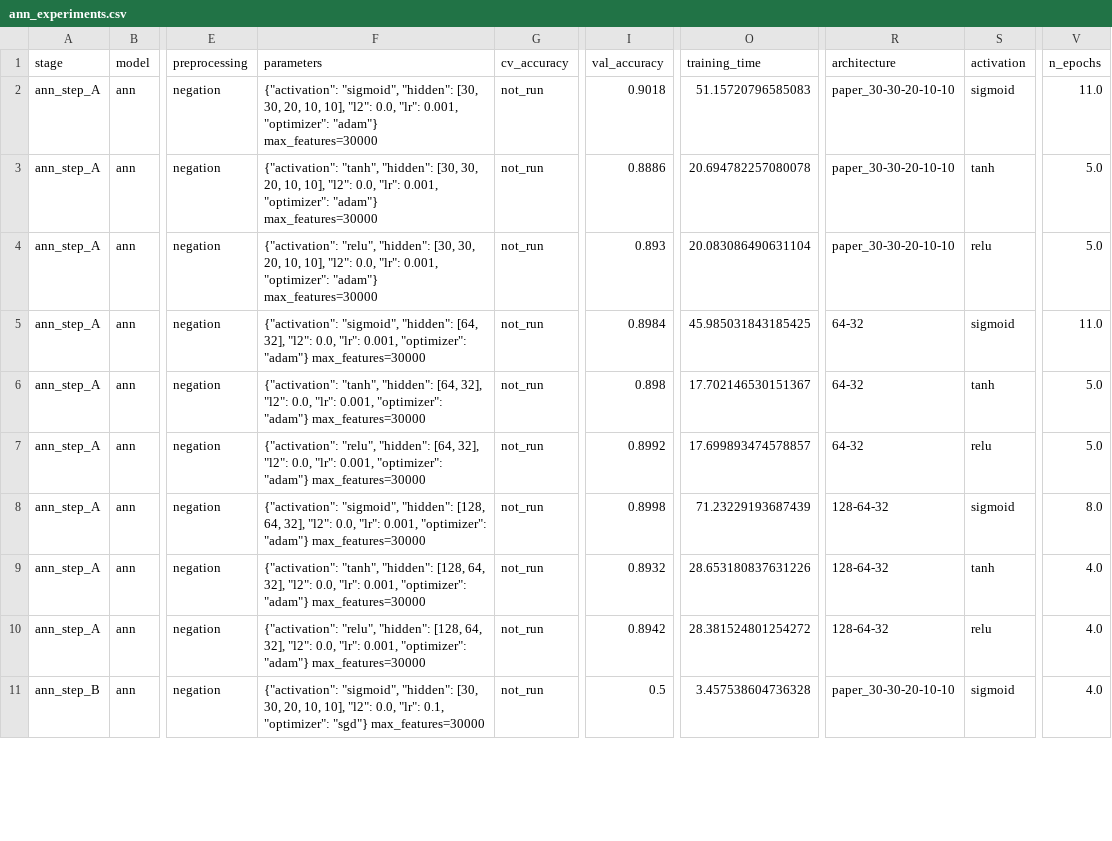
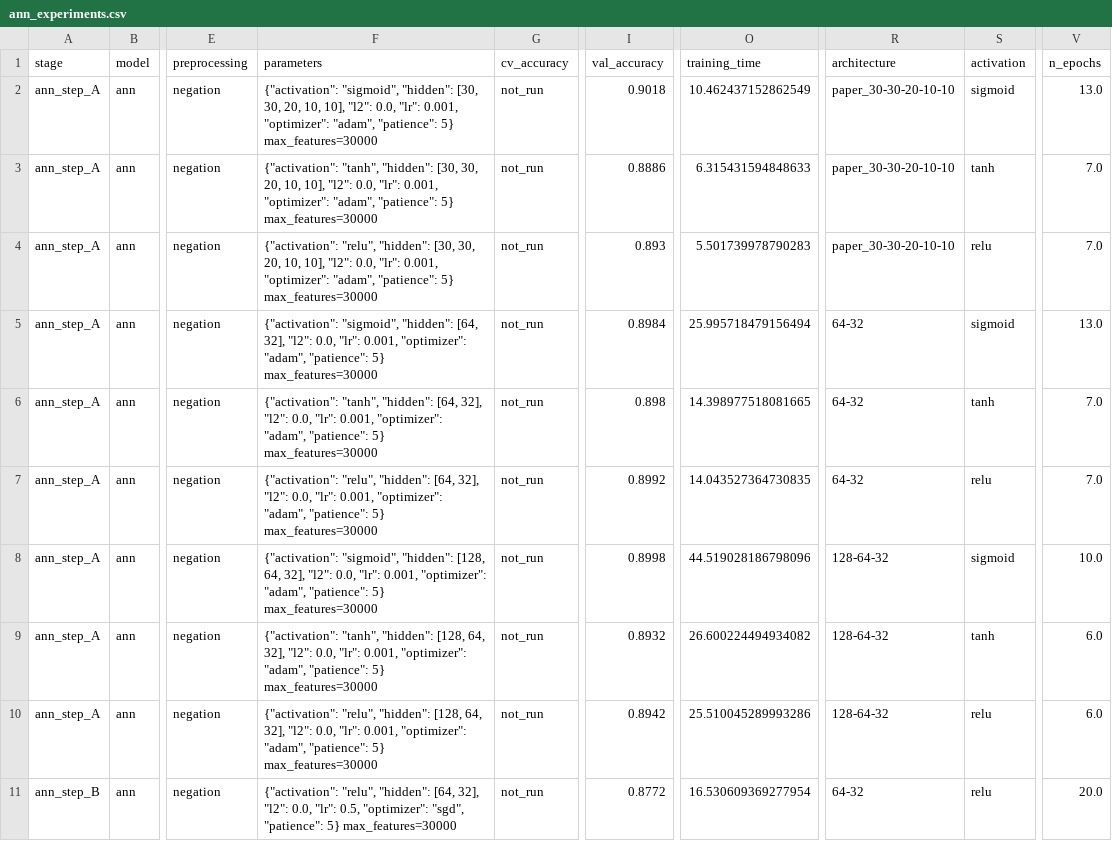
Before and after one commit to Smkotian/IMDB_sentiment_analysis_v1, a CSV file: results/ann_experiments.csv, drawn as a sheet; only a part is shown, gaps mark what is left out; the diff covers the shown part only; the diff names each change by its address in the sheet, - before the commit and + after, or states it on an @@ line.

Commit message:
Updated results and graphs

```diff
--- a/results/ann_experiments.csv
+++ b/results/ann_experiments.csv
-F2 (parameters): …0.001, "optimizer": "adam"} max_features=30000
+F2 (parameters): …0.001, "optimizer": "adam", "patience": 5} max_features=30000
-O2 (training_time): 51.15720796585083
+O2 (training_time): 10.462437152862549
-V2 (n_epochs): 11.0
+V2 (n_epochs): 13.0
-F3 (parameters): …0.001, "optimizer": "adam"} max_features=30000
+F3 (parameters): …0.001, "optimizer": "adam", "patience": 5} max_features=30000
-O3 (training_time): 20.694782257080078
+O3 (training_time): 6.315431594848633
-V3:V4 (n_epochs): 5.0
+V3:V4 (n_epochs): 7.0
-F4 (parameters): …0.001, "optimizer": "adam"} max_features=30000
+F4 (parameters): …0.001, "optimizer": "adam", "patience": 5} max_features=30000
-O4 (training_time): 20.083086490631104
+O4 (training_time): 5.501739978790283
-F5 (parameters): …0.001, "optimizer": "adam"} max_features=30000
+F5 (parameters): …0.001, "optimizer": "adam", "patience": 5} max_features=30000
-O5 (training_time): 45.985031843185425
+O5 (training_time): 25.995718479156494
-V5 (n_epochs): 11.0
+V5 (n_epochs): 13.0
-F6 (parameters): …0.001, "optimizer": "adam"} max_features=30000
+F6 (parameters): …0.001, "optimizer": "adam", "patience": 5} max_features=30000
-O6 (training_time): 17.702146530151367
+O6 (training_time): 14.398977518081665
-V6:V7 (n_epochs): 5.0
+V6:V7 (n_epochs): 7.0
-F7 (parameters): …0.001, "optimizer": "adam"} max_features=30000
+F7 (parameters): …0.001, "optimizer": "adam", "patience": 5} max_features=30000
-O7 (training_time): 17.699893474578857
+O7 (training_time): 14.043527364730835
-F8 (parameters): …0.001, "optimizer": "adam"} max_features=30000
+F8 (parameters): …0.001, "optimizer": "adam", "patience": 5} max_features=30000
-O8 (training_time): 71.23229193687439
+O8 (training_time): 44.519028186798096
-V8 (n_epochs): 8.0
+V8 (n_epochs): 10.0
-F9 (parameters): …0.001, "optimizer": "adam"} max_features=30000
+F9 (parameters): …0.001, "optimizer": "adam", "patience": 5} max_features=30000
-O9 (training_time): 28.653180837631226
+O9 (training_time): 26.600224494934082
-V9:V10 (n_epochs): 4.0
+V9:V10 (n_epochs): 6.0
-F10 (parameters): …0.001, "optimizer": "adam"} max_features=30000
+F10 (parameters): …0.001, "optimizer": "adam", "patience": 5} max_features=30000
-O10 (training_time): 28.381524801254272
+O10 (training_time): 25.510045289993286
-F11 (parameters): {"activation": "sigmoid", "hidden": [30, 30, 20, 10, 10], "l2": 0.0, "lr": 0.1, "optimizer": "sgd"} max_features=30000
+F11 (parameters): {"activation": "relu", "hidden": [64, 32], "l2": 0.0, "lr": 0.5, "optimizer": "sgd", "patience": 5} max_features=30000
-I11 (val_accuracy): 0.5
+I11 (val_accuracy): 0.8772
-O11 (training_time): 3.457538604736328
+O11 (training_time): 16.530609369277954
-R11 (architecture): paper_30-30-20-10-10
+R11 (architecture): 64-32
-S11 (activation): sigmoid
+S11 (activation): relu
-V11 (n_epochs): 4.0
+V11 (n_epochs): 20.0
```
Also changed, not shown: 40 edited cells elsewhere in this file, results/master_results.csv, 11 other files.
